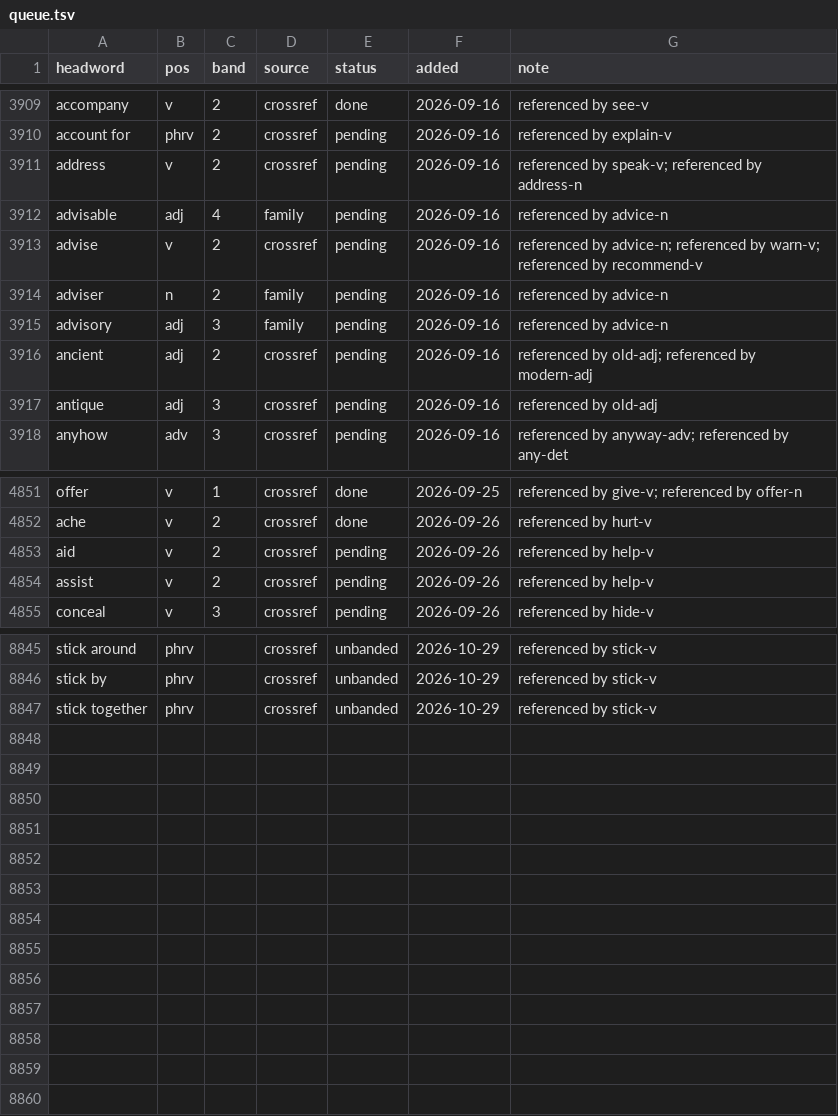
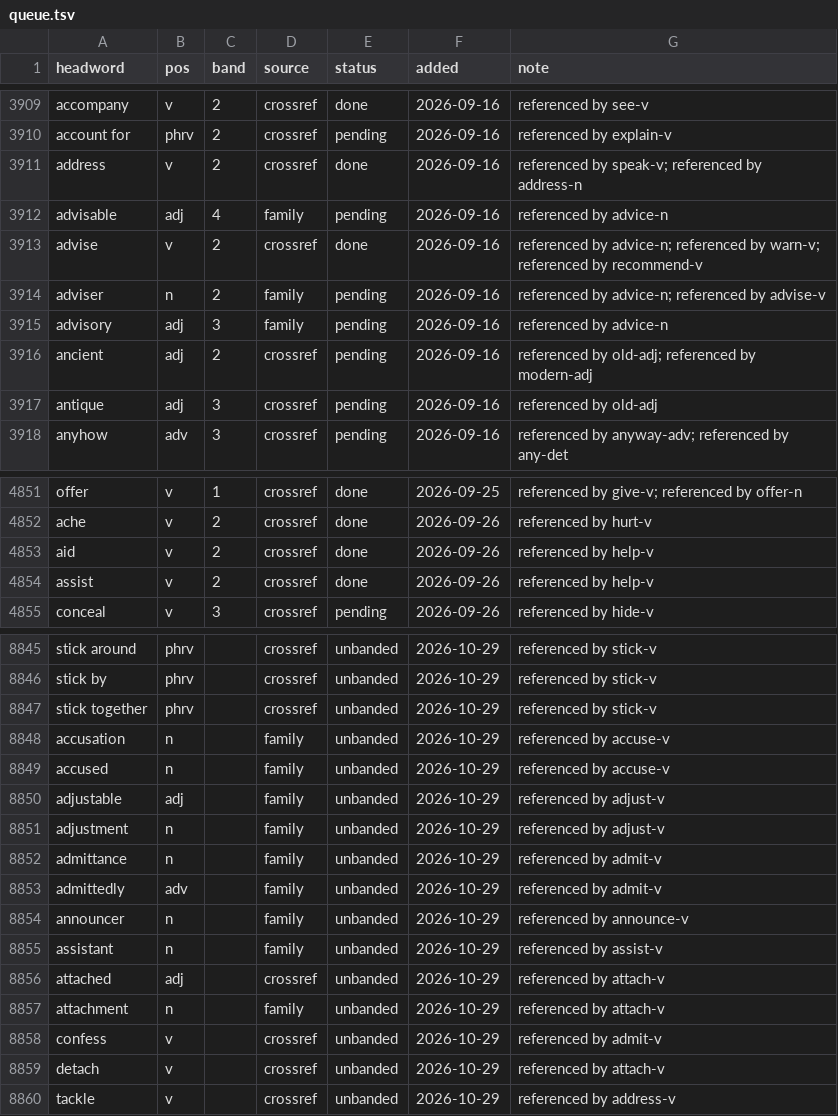
Before and after one commit to tkgally/eex-dict, a TSV file: headwords/queue.tsv, drawn as a sheet; only a part is shown, gaps mark what is left out; the diff covers the shown part only.

```diff
--- a/headwords/queue.tsv
+++ b/headwords/queue.tsv
@@ -3910,6 +3910,6 @@ accompany	v	2	crossref	done	2026-09-16	referenced by see-v
 account for	phrv	2	crossref	pending	2026-09-16	referenced by explain-v
-address	v	2	crossref	pending	2026-09-16	referenced by speak-v; referenced by address-n
+address	v	2	crossref	done	2026-09-16	referenced by speak-v; referenced by address-n
 advisable	adj	4	family	pending	2026-09-16	referenced by advice-n
-advise	v	2	crossref	pending	2026-09-16	referenced by advice-n; referenced by warn-v; referenced by recommend-v
-adviser	n	2	family	pending	2026-09-16	referenced by advice-n
+advise	v	2	crossref	done	2026-09-16	referenced by advice-n; referenced by warn-v; referenced by recommend-v
+adviser	n	2	family	pending	2026-09-16	referenced by advice-n; referenced by advise-v
 advisory	adj	3	family	pending	2026-09-16	referenced by advice-n
@@ -4852,4 +4852,4 @@ offer	v	1	crossref	done	2026-09-25	referenced by give-v; referenced by offer-n
 ache	v	2	crossref	done	2026-09-26	referenced by hurt-v
-aid	v	2	crossref	pending	2026-09-26	referenced by help-v
-assist	v	2	crossref	pending	2026-09-26	referenced by help-v
+aid	v	2	crossref	done	2026-09-26	referenced by help-v
+assist	v	2	crossref	done	2026-09-26	referenced by help-v
 conceal	v	3	crossref	pending	2026-09-26	referenced by hide-v
@@ -8847 +8847,14 @@ stick by	phrv		crossref	unbanded	2026-10-29	referenced by stick-v
 stick together	phrv		crossref	unbanded	2026-10-29	referenced by stick-v
+accusation	n		family	unbanded	2026-10-29	referenced by accuse-v
+accused	n		family	unbanded	2026-10-29	referenced by accuse-v
+adjustable	adj		family	unbanded	2026-10-29	referenced by adjust-v
+adjustment	n		family	unbanded	2026-10-29	referenced by adjust-v
+admittance	n		family	unbanded	2026-10-29	referenced by admit-v
+admittedly	adv		family	unbanded	2026-10-29	referenced by admit-v
+announcer	n		family	unbanded	2026-10-29	referenced by announce-v
+assistant	n		family	unbanded	2026-10-29	referenced by assist-v
+attached	adj		crossref	unbanded	2026-10-29	referenced by attach-v
+attachment	n		family	unbanded	2026-10-29	referenced by attach-v
+confess	v		crossref	unbanded	2026-10-29	referenced by admit-v
+detach	v		crossref	unbanded	2026-10-29	referenced by attach-v
+tackle	v		crossref	unbanded	2026-10-29	referenced by address-v
```
Also changed, not shown: 19 edited cells elsewhere in this file, 38 other files.
